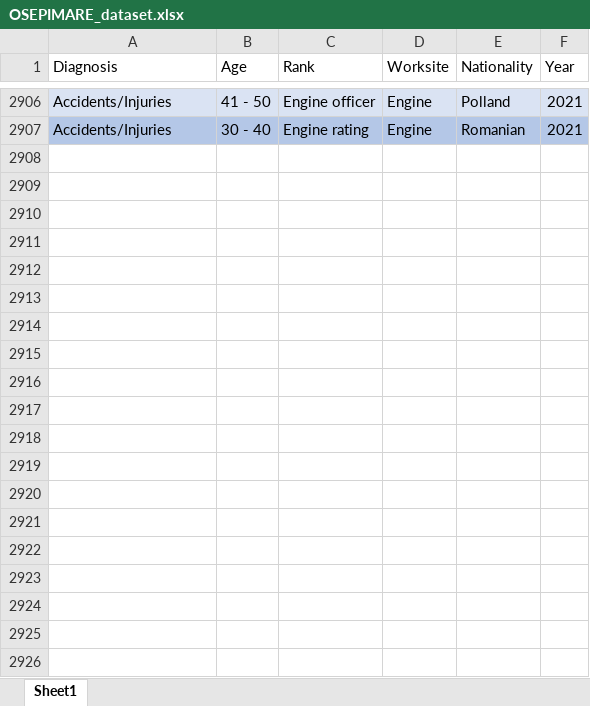
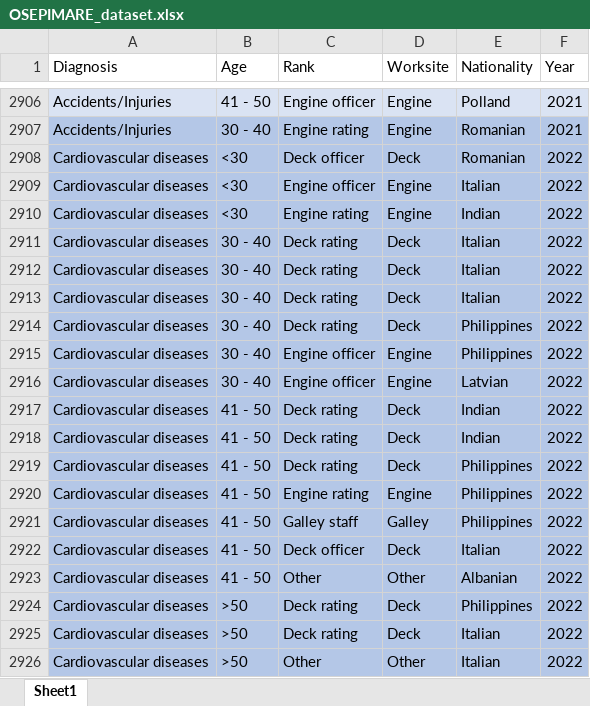
Before and after one commit to nalinichintalapudi/trends, an Excel workbook: OSEPIMARE_dataset.xlsx, sheet Sheet1, drawn as a sheet; only a part is shown, gaps mark what is left out; values as stored, in another font and other column widths than the file's, no borders; table styles not drawn; the diff covers the shown part only; the diff names each change by its address in the sheet, - before the commit and + after, or states it on an @@ line.

Commit message:
Add files via upload

```diff
--- a/OSEPIMARE_dataset.xlsx (sheet Sheet1)
+++ b/OSEPIMARE_dataset.xlsx (sheet Sheet1)
+row 2908: Cardiovascular diseases | <30 | Deck officer | Deck | Romanian | 2022
+row 2909: Cardiovascular diseases | <30 | Engine officer | Engine | Italian | 2022
+row 2910: Cardiovascular diseases | <30 | Engine rating | Engine | Indian | 2022
+row 2911: Cardiovascular diseases | 30 - 40 | Deck rating | Deck | Italian | 2022
+row 2912: Cardiovascular diseases | 30 - 40 | Deck rating | Deck | Italian | 2022
+row 2913: Cardiovascular diseases | 30 - 40 | Deck rating | Deck | Italian | 2022
+row 2914: Cardiovascular diseases | 30 - 40 | Deck rating | Deck | Philippines | 2022
+row 2915: Cardiovascular diseases | 30 - 40 | Engine officer | Engine | Philippines | 2022
+row 2916: Cardiovascular diseases | 30 - 40 | Engine officer | Engine | Latvian | 2022
+row 2917: Cardiovascular diseases | 41 - 50 | Deck rating | Deck | Indian | 2022
+row 2918: Cardiovascular diseases | 41 - 50 | Deck rating | Deck | Indian | 2022
+row 2919: Cardiovascular diseases | 41 - 50 | Deck rating | Deck | Philippines | 2022
+row 2920: Cardiovascular diseases | 41 - 50 | Engine rating | Engine | Philippines | 2022
+row 2921: Cardiovascular diseases | 41 - 50 | Galley staff | Galley | Philippines | 2022
+row 2922: Cardiovascular diseases | 41 - 50 | Deck officer | Deck | Italian | 2022
+row 2923: Cardiovascular diseases | 41 - 50 | Other | Other | Albanian | 2022
+row 2924: Cardiovascular diseases | >50 | Deck rating | Deck | Philippines | 2022
+row 2925: Cardiovascular diseases | >50 | Deck rating | Deck | Italian | 2022
+row 2926: Cardiovascular diseases | >50 | Other | Other | Italian | 2022
```
Also changed, not shown: 214 added rows elsewhere in this sheet.
